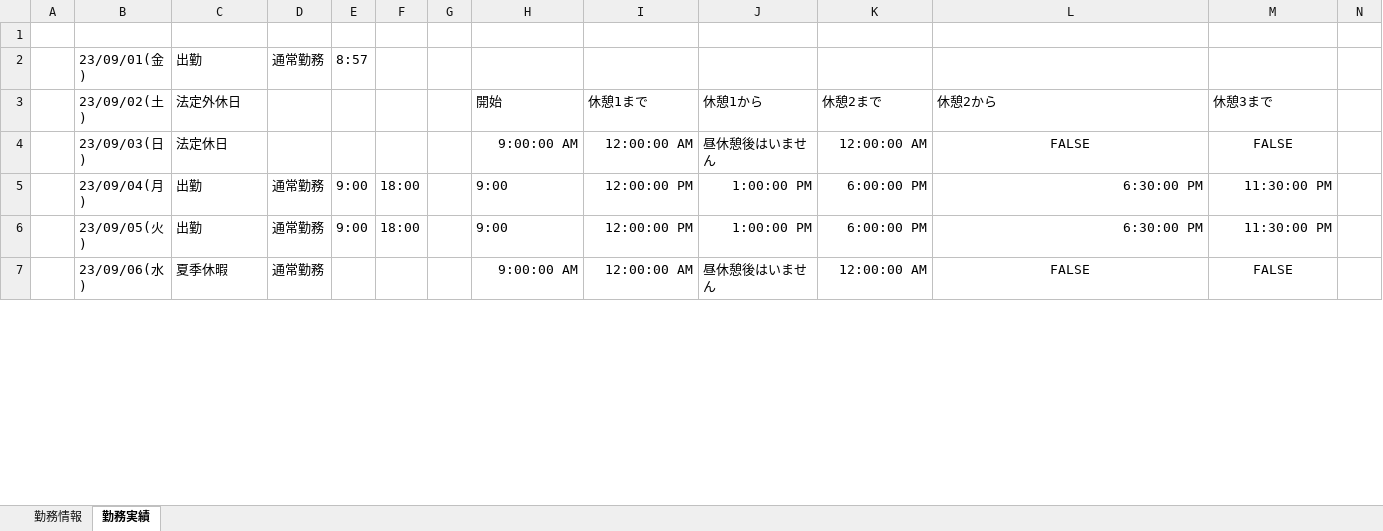
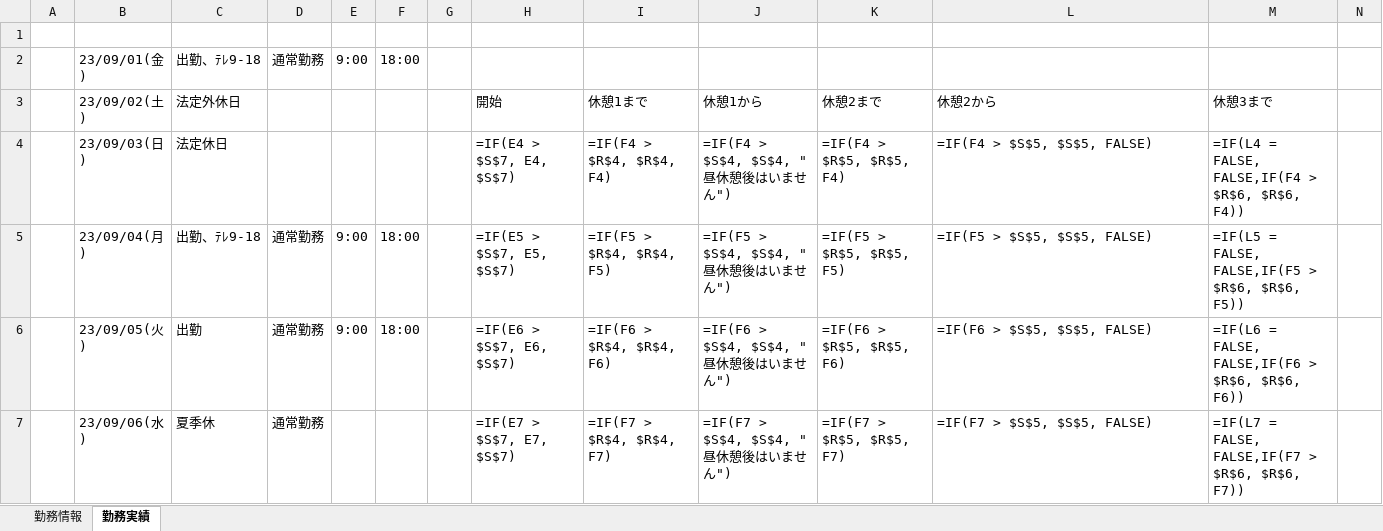
Before and after one commit to ou-tenda/TKAutomation, an Excel workbook: 事前設定/勤務情報&実績.xlsx, sheet 勤務実績, drawn as a sheet; only a part is shown; values as stored, in another font and other column widths than the file's, no borders; formulas without a stored value are shown as written; the diff covers the shown part only; the diff names each change by its address in the sheet, - before the commit and + after, or states it on an @@ line.

```diff
--- a/事前設定/勤務情報&実績.xlsx (sheet 勤務実績)
+++ b/事前設定/勤務情報&実績.xlsx (sheet 勤務実績)
-C2: 出勤
+C2: 出勤、ﾃﾚ9-18
-E2: 8:57
+E2: 9:00
-F2: (empty)
+F2: 18:00
-H4: 9:00:00 AM
+H4: =IF(E4 > $S$7, E4, $S$7)
-I4: 12:00:00 AM
+I4: =IF(F4 > $R$4, $R$4, F4)
-J4: 昼休憩後はいません
+J4: =IF(F4 > $S$4, $S$4, "昼休憩後はいません")
-K4: 12:00:00 AM
+K4: =IF(F4 > $R$5, $R$5, F4)
-L4: FALSE
+L4: =IF(F4 > $S$5, $S$5, FALSE)
-L4:M4 alignment: center
+L4:M4 alignment: left
-M4: FALSE
+M4: =IF(L4 = FALSE, FALSE,IF(F4 > $R$6, $R$6, F4))
-C5: 出勤
+C5: 出勤、ﾃﾚ9-18
-H5: 9:00
+H5: =IF(E5 > $S$7, E5, $S$7)
-I5: 12:00:00 PM
+I5: =IF(F5 > $R$4, $R$4, F5)
-J5: 1:00:00 PM
+J5: =IF(F5 > $S$4, $S$4, "昼休憩後はいません")
-K5: 6:00:00 PM
+K5: =IF(F5 > $R$5, $R$5, F5)
-L5: 6:30:00 PM
+L5: =IF(F5 > $S$5, $S$5, FALSE)
-M5: 11:30:00 PM
+M5: =IF(L5 = FALSE, FALSE,IF(F5 > $R$6, $R$6, F5))
-H6: 9:00
+H6: =IF(E6 > $S$7, E6, $S$7)
-I6: 12:00:00 PM
+I6: =IF(F6 > $R$4, $R$4, F6)
-J6: 1:00:00 PM
+J6: =IF(F6 > $S$4, $S$4, "昼休憩後はいません")
-K6: 6:00:00 PM
+K6: =IF(F6 > $R$5, $R$5, F6)
-L6: 6:30:00 PM
+L6: =IF(F6 > $S$5, $S$5, FALSE)
-M6: 11:30:00 PM
+M6: =IF(L6 = FALSE, FALSE,IF(F6 > $R$6, $R$6, F6))
-C7: 夏季休暇
+C7: 夏季休
-H7: 9:00:00 AM
+H7: =IF(E7 > $S$7, E7, $S$7)
-I7: 12:00:00 AM
+I7: =IF(F7 > $R$4, $R$4, F7)
-J7: 昼休憩後はいません
+J7: =IF(F7 > $S$4, $S$4, "昼休憩後はいません")
-K7: 12:00:00 AM
+K7: =IF(F7 > $R$5, $R$5, F7)
-L7: FALSE
+L7: =IF(F7 > $S$5, $S$5, FALSE)
-L7:M7 alignment: center
+L7:M7 alignment: left
-M7: FALSE
+M7: =IF(L7 = FALSE, FALSE,IF(F7 > $R$6, $R$6, F7))
```
Also changed, not shown: 7 edited cells elsewhere in this sheet, sheet 勤務情報, 4 other files.
